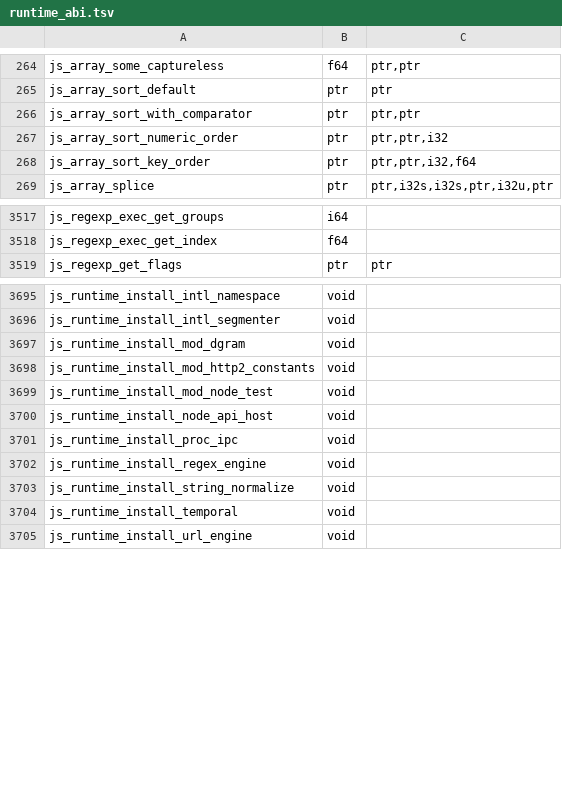
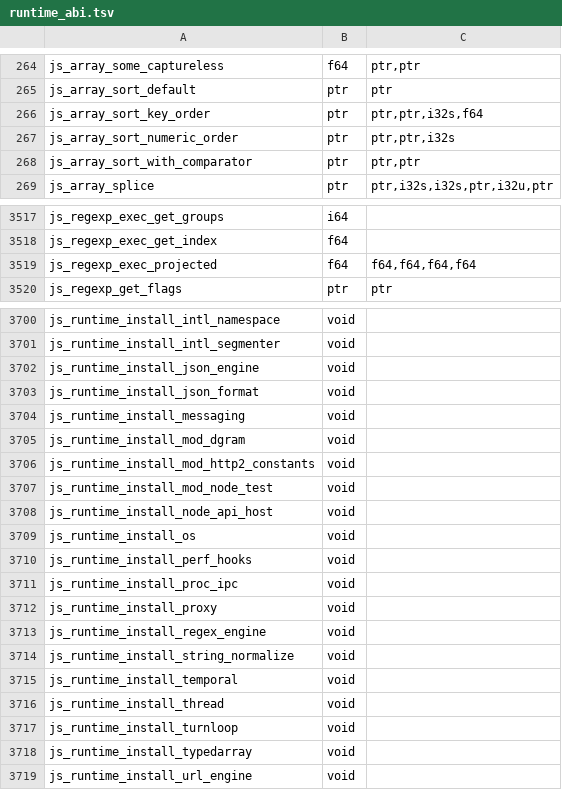
Before and after one commit to Gautown/perry, a TSV file: crates/perry-codegen/src/wasm32/runtime_abi.tsv, drawn as a sheet; only a part is shown, gaps mark what is left out; removed rows and columns are numbered as before the commit, all else as after; the diff covers the shown part only; the diff names each change by its address in the sheet, - before the commit and + after, or states it on an @@ line.

Commit message:
regex: 32-regex -24% instructions (slice 1) (#13385)

```diff
--- a/crates/perry-codegen/src/wasm32/runtime_abi.tsv
+++ b/crates/perry-codegen/src/wasm32/runtime_abi.tsv
+row 266: js_array_sort_key_order | ptr | ptr,ptr,i32s,f64
+row 267: js_array_sort_numeric_order | ptr | ptr,ptr,i32s
-row 267: js_array_sort_numeric_order | ptr | ptr,ptr,i32
-row 268: js_array_sort_key_order | ptr | ptr,ptr,i32,f64
+row 3519: js_regexp_exec_projected | f64 | f64,f64,f64,f64
+row 3702: js_runtime_install_json_engine | void
+row 3703: js_runtime_install_json_format | void
+row 3704: js_runtime_install_messaging | void
+row 3709: js_runtime_install_os | void
+row 3710: js_runtime_install_perf_hooks | void
+row 3712: js_runtime_install_proxy | void
+row 3716: js_runtime_install_thread | void
+row 3717: js_runtime_install_turnloop | void
+row 3718: js_runtime_install_typedarray | void
```
Also changed, not shown: 4 added rows elsewhere in this file, 19 other files.
